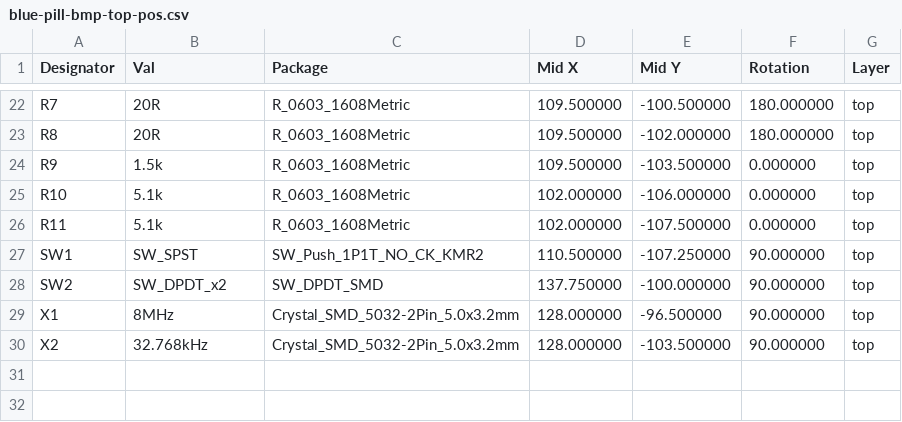
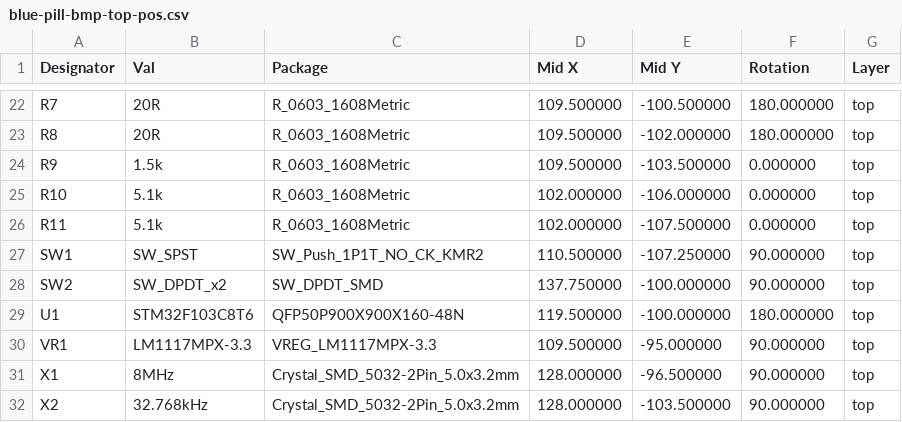
Before and after one commit to TomKeddie/prj-pcb-experiments, a CSV file: blue-pill-bmp/hardware/gerbers/blue-pill-bmp-top-pos.csv, drawn as a sheet; only a part is shown, gaps mark what is left out; the diff names each change by its address in the sheet, - before the commit and + after, or states it on an @@ line.

Commit message:
blue-pill-bmp: as submitted

```diff
--- a/blue-pill-bmp/hardware/gerbers/blue-pill-bmp-top-pos.csv
+++ b/blue-pill-bmp/hardware/gerbers/blue-pill-bmp-top-pos.csv
+row 29: U1 | STM32F103C8T6 | QFP50P900X900X160-48N | 119.500000 | -100.000000 | 180.000000 | top
+row 30: VR1 | LM1117MPX-3.3 | VREG_LM1117MPX-3.3 | 109.500000 | -95.000000 | 90.000000 | top
```
Also changed, not shown: 2 other files.
